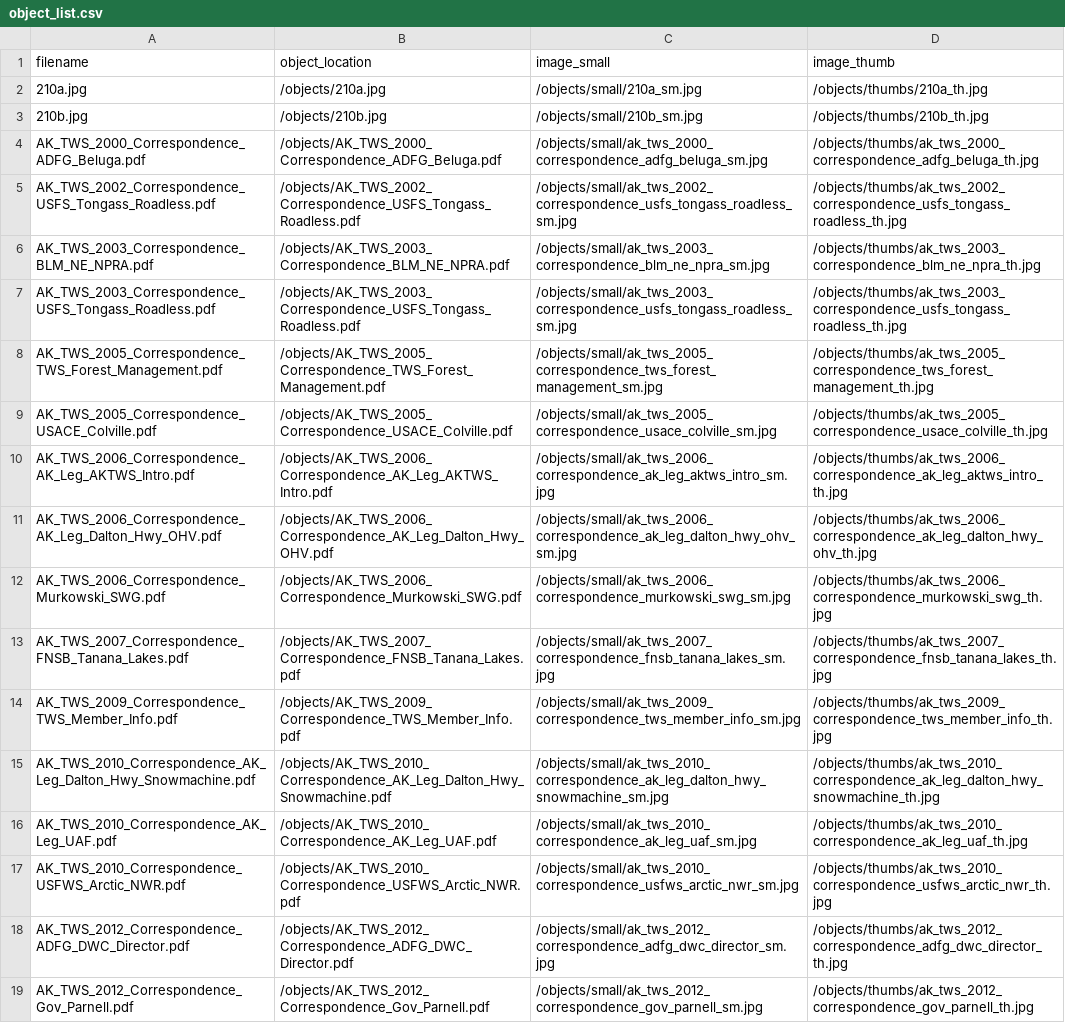
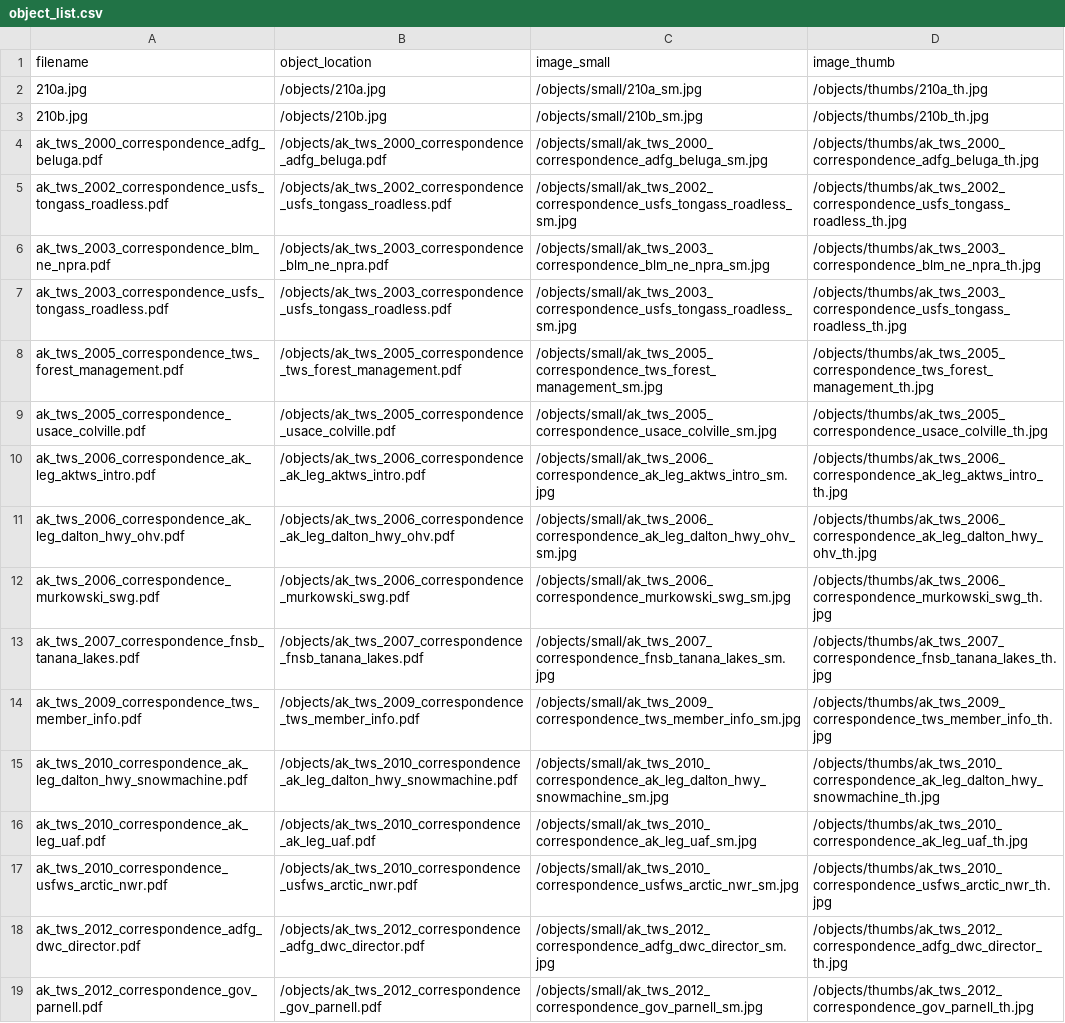
Before and after one commit to jeff-wagner/aktws-archive, a CSV file: objects/object_list.csv, drawn as a sheet; only a part is shown; the diff covers the shown part only; the diff names each change by its address in the sheet, - before the commit and + after, or states it on an @@ line.

```diff
--- a/objects/object_list.csv
+++ b/objects/object_list.csv
-A4 (filename): AK_TWS_2000_Correspondence_ADFG_Beluga.pdf
+A4 (filename): ak_tws_2000_correspondence_adfg_beluga.pdf
-B4 (object_location): /objects/AK_TWS_2000_Correspondence_ADFG_Beluga.pdf
+B4 (object_location): /objects/ak_tws_2000_correspondence_adfg_beluga.pdf
-A5 (filename): AK_TWS_2002_Correspondence_USFS_Tongass_Roadless.pdf
+A5 (filename): ak_tws_2002_correspondence_usfs_tongass_roadless.pdf
-B5 (object_location): /objects/AK_TWS_2002_Correspondence_USFS_Tongass_Roadless.pdf
+B5 (object_location): /objects/ak_tws_2002_correspondence_usfs_tongass_roadless.pdf
-A6 (filename): AK_TWS_2003_Correspondence_BLM_NE_NPRA.pdf
+A6 (filename): ak_tws_2003_correspondence_blm_ne_npra.pdf
-B6 (object_location): /objects/AK_TWS_2003_Correspondence_BLM_NE_NPRA.pdf
+B6 (object_location): /objects/ak_tws_2003_correspondence_blm_ne_npra.pdf
-A7 (filename): AK_TWS_2003_Correspondence_USFS_Tongass_Roadless.pdf
+A7 (filename): ak_tws_2003_correspondence_usfs_tongass_roadless.pdf
-B7 (object_location): /objects/AK_TWS_2003_Correspondence_USFS_Tongass_Roadless.pdf
+B7 (object_location): /objects/ak_tws_2003_correspondence_usfs_tongass_roadless.pdf
-A8 (filename): AK_TWS_2005_Correspondence_TWS_Forest_Management.pdf
+A8 (filename): ak_tws_2005_correspondence_tws_forest_management.pdf
-B8 (object_location): /objects/AK_TWS_2005_Correspondence_TWS_Forest_Management.pdf
+B8 (object_location): /objects/ak_tws_2005_correspondence_tws_forest_management.pdf
-A9 (filename): AK_TWS_2005_Correspondence_USACE_Colville.pdf
+A9 (filename): ak_tws_2005_correspondence_usace_colville.pdf
-B9 (object_location): /objects/AK_TWS_2005_Correspondence_USACE_Colville.pdf
+B9 (object_location): /objects/ak_tws_2005_correspondence_usace_colville.pdf
-A10 (filename): AK_TWS_2006_Correspondence_AK_Leg_AKTWS_Intro.pdf
+A10 (filename): ak_tws_2006_correspondence_ak_leg_aktws_intro.pdf
-B10 (object_location): /objects/AK_TWS_2006_Correspondence_AK_Leg_AKTWS_Intro.pdf
+B10 (object_location): /objects/ak_tws_2006_correspondence_ak_leg_aktws_intro.pdf
-A11 (filename): AK_TWS_2006_Correspondence_AK_Leg_Dalton_Hwy_OHV.pdf
+A11 (filename): ak_tws_2006_correspondence_ak_leg_dalton_hwy_ohv.pdf
-B11 (object_location): /objects/AK_TWS_2006_Correspondence_AK_Leg_Dalton_Hwy_OHV.pdf
+B11 (object_location): /objects/ak_tws_2006_correspondence_ak_leg_dalton_hwy_ohv.pdf
-A12 (filename): AK_TWS_2006_Correspondence_Murkowski_SWG.pdf
+A12 (filename): ak_tws_2006_correspondence_murkowski_swg.pdf
-B12 (object_location): /objects/AK_TWS_2006_Correspondence_Murkowski_SWG.pdf
+B12 (object_location): /objects/ak_tws_2006_correspondence_murkowski_swg.pdf
-A13 (filename): AK_TWS_2007_Correspondence_FNSB_Tanana_Lakes.pdf
+A13 (filename): ak_tws_2007_correspondence_fnsb_tanana_lakes.pdf
-B13 (object_location): /objects/AK_TWS_2007_Correspondence_FNSB_Tanana_Lakes.pdf
+B13 (object_location): /objects/ak_tws_2007_correspondence_fnsb_tanana_lakes.pdf
-A14 (filename): AK_TWS_2009_Correspondence_TWS_Member_Info.pdf
+A14 (filename): ak_tws_2009_correspondence_tws_member_info.pdf
-B14 (object_location): /objects/AK_TWS_2009_Correspondence_TWS_Member_Info.pdf
+B14 (object_location): /objects/ak_tws_2009_correspondence_tws_member_info.pdf
-A15 (filename): AK_TWS_2010_Correspondence_AK_Leg_Dalton_Hwy_Snowmachine.pdf
+A15 (filename): ak_tws_2010_correspondence_ak_leg_dalton_hwy_snowmachine.pdf
-B15 (object_location): /objects/AK_TWS_2010_Correspondence_AK_Leg_Dalton_Hwy_Snowmachine.pdf
+B15 (object_location): /objects/ak_tws_2010_correspondence_ak_leg_dalton_hwy_snowmachine.pdf
-A16 (filename): AK_TWS_2010_Correspondence_AK_Leg_UAF.pdf
+A16 (filename): ak_tws_2010_correspondence_ak_leg_uaf.pdf
-B16 (object_location): /objects/AK_TWS_2010_Correspondence_AK_Leg_UAF.pdf
+B16 (object_location): /objects/ak_tws_2010_correspondence_ak_leg_uaf.pdf
-A17 (filename): AK_TWS_2010_Correspondence_USFWS_Arctic_NWR.pdf
+A17 (filename): ak_tws_2010_correspondence_usfws_arctic_nwr.pdf
-B17 (object_location): /objects/AK_TWS_2010_Correspondence_USFWS_Arctic_NWR.pdf
+B17 (object_location): /objects/ak_tws_2010_correspondence_usfws_arctic_nwr.pdf
-A18 (filename): AK_TWS_2012_Correspondence_ADFG_DWC_Director.pdf
+A18 (filename): ak_tws_2012_correspondence_adfg_dwc_director.pdf
-B18 (object_location): /objects/AK_TWS_2012_Correspondence_ADFG_DWC_Director.pdf
+B18 (object_location): /objects/ak_tws_2012_correspondence_adfg_dwc_director.pdf
-A19 (filename): AK_TWS_2012_Correspondence_Gov_Parnell.pdf
+A19 (filename): ak_tws_2012_correspondence_gov_parnell.pdf
-B19 (object_location): /objects/AK_TWS_2012_Correspondence_Gov_Parnell.pdf
+B19 (object_location): /objects/ak_tws_2012_correspondence_gov_parnell.pdf
```
Also changed, not shown: 8 added rows, 6 removed rows and 30 edited cells elsewhere in this file, _data/aktws-metadata.csv, 7 other files.
